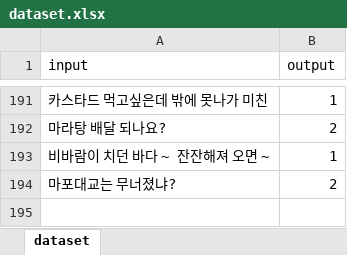
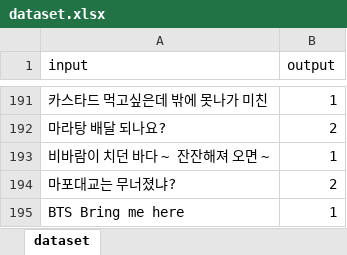
Before and after one commit to BareunSaemmul/Liature, an Excel workbook: AI/dataset.xlsx, sheet dataset, drawn as a sheet; only a part is shown, gaps mark what is left out; values as stored, in another font and other column widths than the file's, no borders; the diff names each change by its address in the sheet, - before the commit and + after, or states it on an @@ line.

```diff
--- a/AI/dataset.xlsx (sheet dataset)
+++ b/AI/dataset.xlsx (sheet dataset)
+row 195: BTS Bring me here | 1
```
Also changed, not shown: 3 other files.
